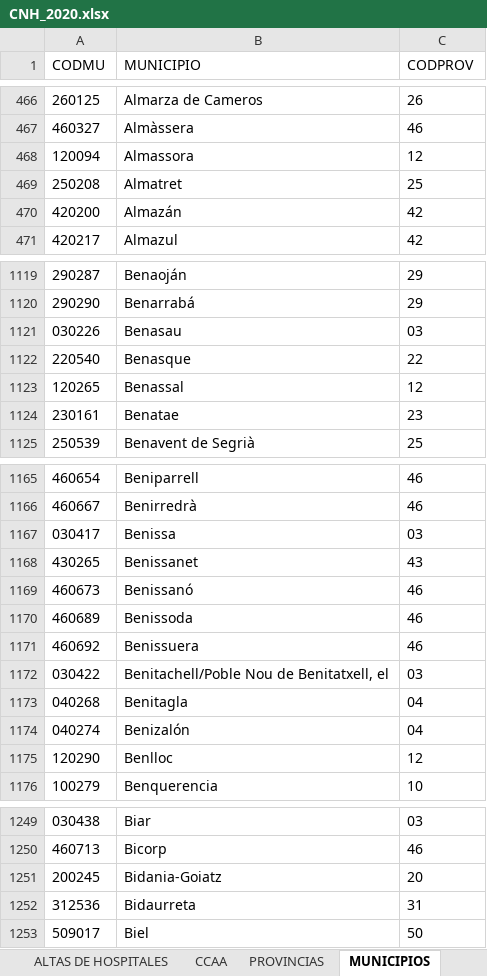
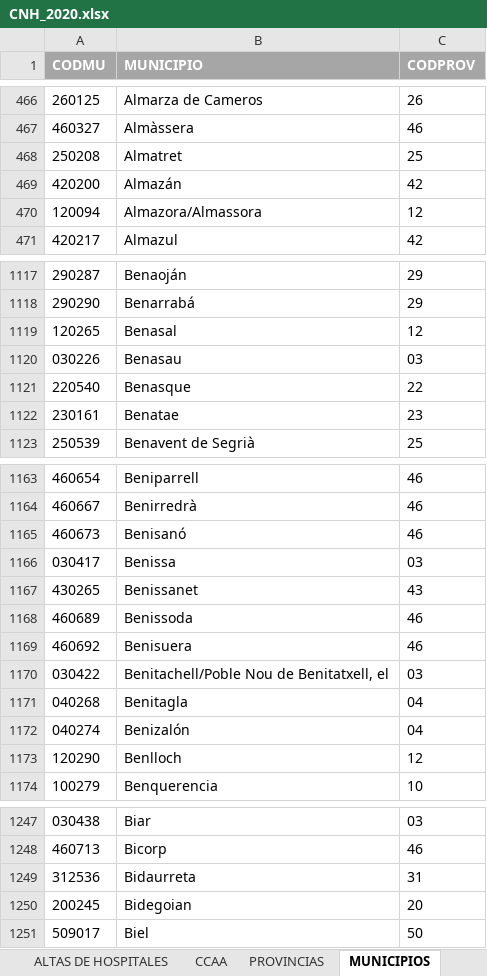
Before and after one commit to Pereli/practicasandidad, an Excel workbook: data/catalogo hospitales/CNH_2020.xlsx, sheet MUNICIPIOS, drawn as a sheet; only a part is shown, gaps mark what is left out; values as stored, in another font and other column widths than the file's, no borders; removed rows and columns are numbered as before the commit, all else as after; the diff covers the shown part only; the diff names each change by its address in the sheet, - before the commit and + after, or states it on an @@ line.

```diff
--- a/data/catalogo hospitales/CNH_2020.xlsx (sheet MUNICIPIOS)
+++ b/data/catalogo hospitales/CNH_2020.xlsx (sheet MUNICIPIOS)
@@ A1:C1 fill: none → #A6A6A6, bold: off → on, text colour: black → #FFFFFF @@
-row 468: 120094 | Almassora | 12
+row 470: 120094 | Almazora/Almassora | 12
+row 1119: 120265 | Benasal | 12
-row 1123: 120265 | Benassal | 12
+row 1165: 460673 | Benisanó | 46
-row 1169: 460673 | Benissanó | 46
-B1169 (MUNICIPIO): Benissuera
+B1169 (MUNICIPIO): Benisuera
-B1173 (MUNICIPIO): Benlloc
+B1173 (MUNICIPIO): Benlloch
-row 1251: 200245 | Bidania-Goiatz | 20
+row 1250: 200245 | Bidegoian | 20
```
Also changed, not shown: 19 added rows, 33 removed rows, 5 moved rows and 40 edited cells elsewhere in this sheet, sheet ESTRUCTURA FUNCIONAL, sheet DIRECTORIO DE HOSPITALES, sheet ALTAS DE HOSPITALES, sheet BAJAS DE HOSPITALES, sheet CLASE DE CENTRO, sheet INFORMACIÓN PREVIA, 3 more sheets, other sheet tabs, data/catalogo hospitales/CNH_2021.xlsx, 3 other files.
